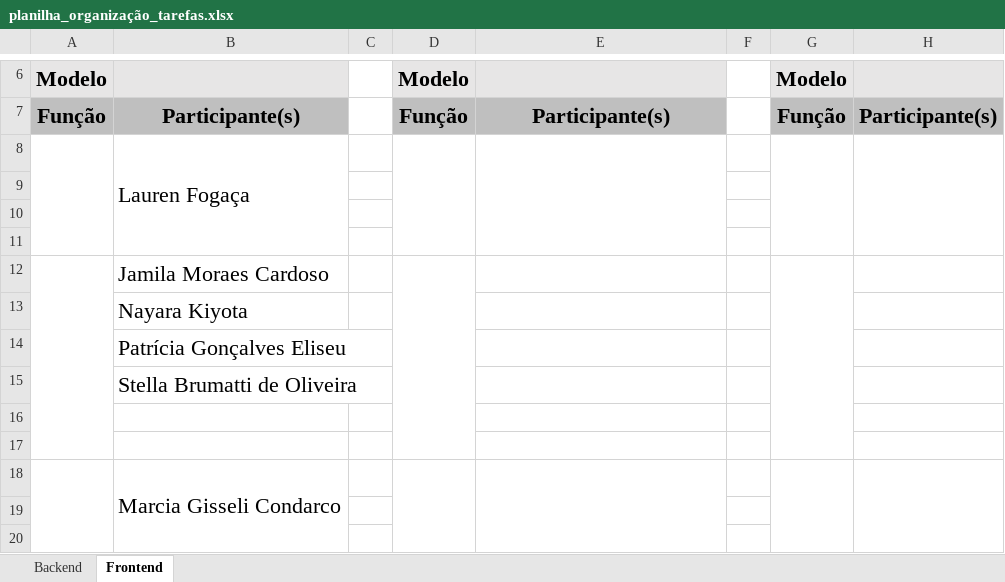
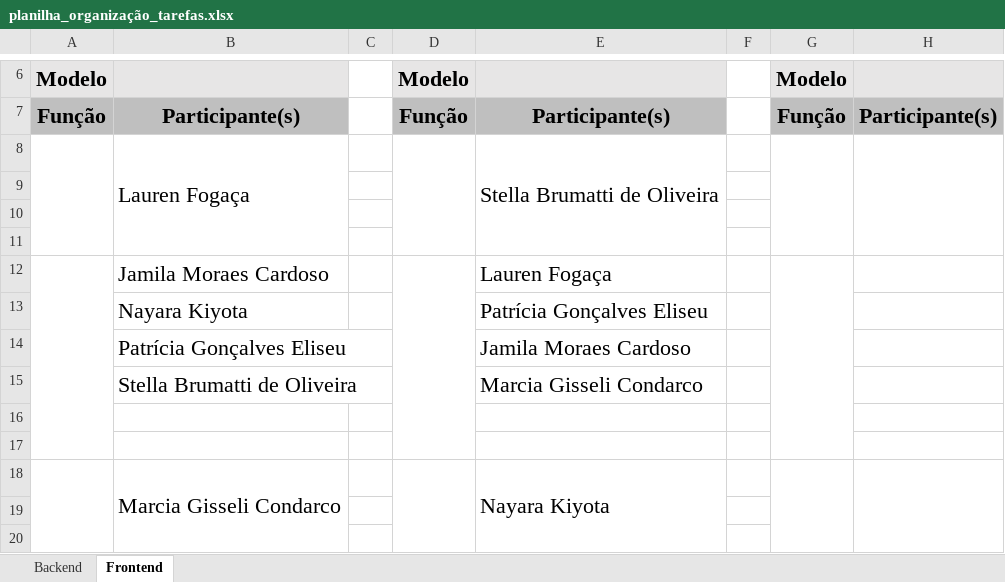
Before and after one commit to InovaHer/InovaHer-Documentations, an Excel workbook: Entrega Documentação/planilha_organização_tarefas.xlsx, sheet Frontend, drawn as a sheet; only a part is shown, gaps mark what is left out; values as stored, in another font and other column widths than the file's, no borders; charts and pictures not drawn; the diff names each change by its address in the sheet, - before the commit and + after, or states it on an @@ line.

Commit message:
Add files via upload

```diff
--- a/Entrega Documentação/planilha_organização_tarefas.xlsx (sheet Frontend)
+++ b/Entrega Documentação/planilha_organização_tarefas.xlsx (sheet Frontend)
-E8: (empty)
+E8: Stella Brumatti de Oliveira
-E12: (empty)
+E12: Lauren Fogaça
-E13: (empty)
+E13: Patrícia Gonçalves Eliseu
-E14: (empty)
+E14: Jamila Moraes Cardoso
-E15: (empty)
+E15: Marcia Gisseli Condarco
-E18: (empty)
+E18: Nayara Kiyota
```
